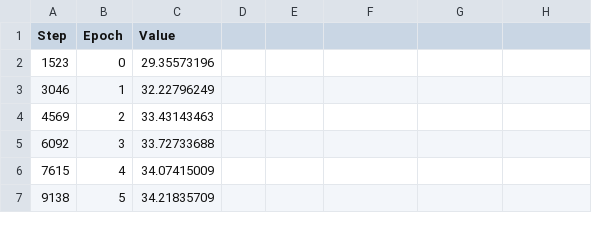
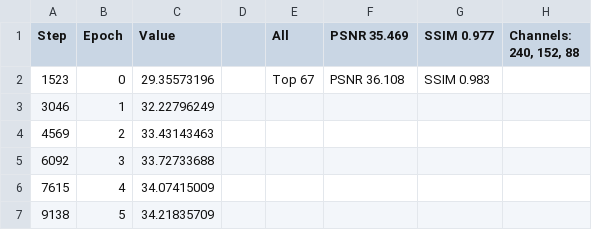
Before and after one commit to askerlee/rift, a CSV file: results/vimeo-rife-paper-training.csv, drawn as a sheet; only a part is shown; the diff names each change by its address in the sheet, - before the commit and + after, or states it on an @@ line.

```diff
--- a/results/vimeo-rife-paper-training.csv
+++ b/results/vimeo-rife-paper-training.csv
-E1: (empty)
+E1: All
-F1: (empty)
+F1: PSNR 35.469
-G1: (empty)
+G1: SSIM 0.977
-H1: (empty)
+H1: Channels: 240, 152, 88
-E2 (All): (empty)
+E2 (All): Top 67
-F2 (PSNR 35.469): (empty)
+F2 (PSNR 35.469): PSNR 36.108
-G2 (SSIM 0.977): (empty)
+G2 (SSIM 0.977): SSIM 0.983
```
Also changed, not shown: 1 other file.
